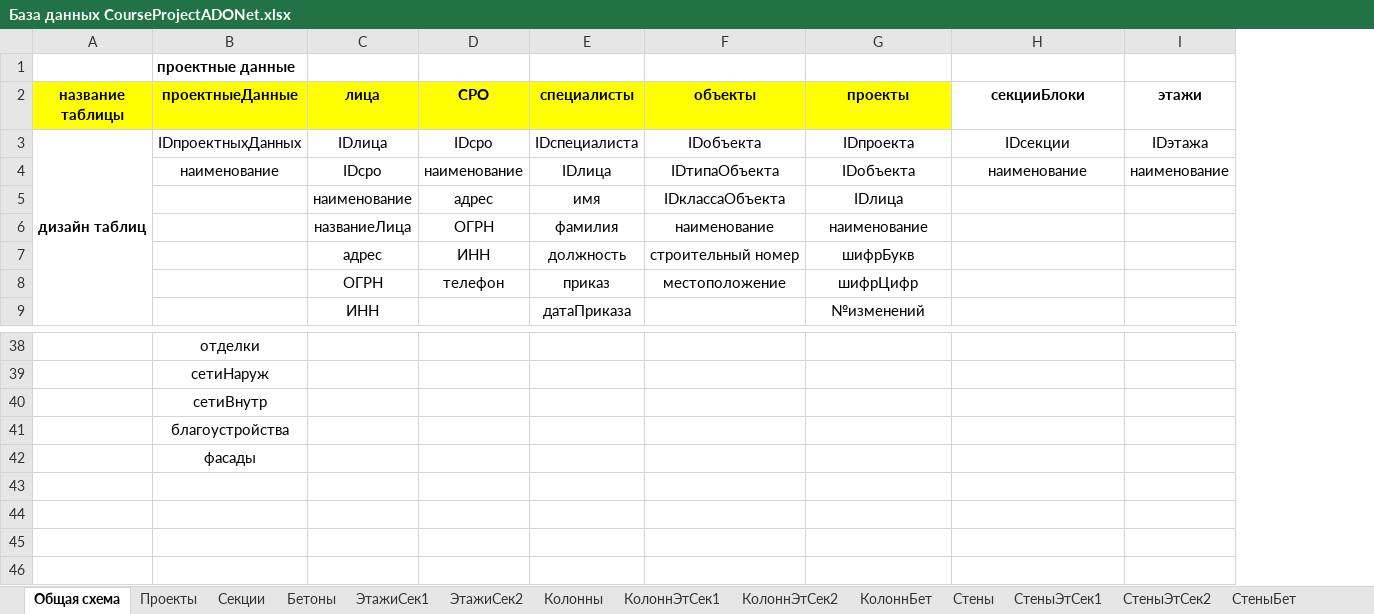
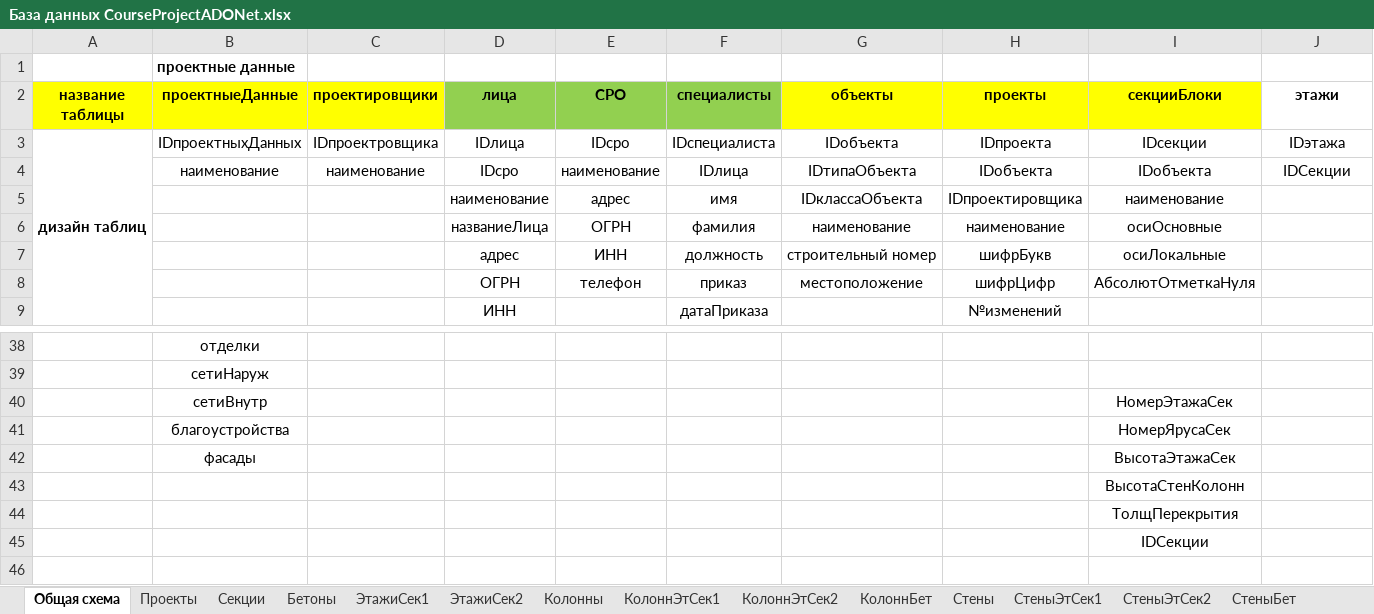
Before and after one commit to MakSimKlim/CourseProject7_ADONet, an Excel workbook: Все файлы проекта/Основные файлы проекта/База данных CourseProjectADONet.xlsx, sheet Общая схема, drawn as a sheet; only a part is shown, gaps mark what is left out; values as stored, in another font and other column widths than the file's, no borders; addresses are those after the commit; the diff names each change by its address in the sheet, - before the commit and + after, or states it on an @@ line.

Commit message:
Add files via upload

```diff
--- a/Все файлы проекта/Основные файлы проекта/База данных CourseProjectADONet.xlsx (sheet Общая схема)
+++ b/Все файлы проекта/Основные файлы проекта/База данных CourseProjectADONet.xlsx (sheet Общая схема)
+column C (проектировщики), rows 3-4: IDпроектровщика | наименование
-D2:F2 fill: #FFFF00
+D2:F2 fill: #92D050
-I2 fill: none
+I2 fill: #FFFF00
-I4 (секцииБлоки): наименование
+I4 (секцииБлоки): IDобъекта
-J4 (этажи): наименование
+J4 (этажи): IDСекции
-H5 (проекты): IDлица
+H5 (проекты): IDпроектировщика
-I5 (секцииБлоки): (empty)
+I5 (секцииБлоки): наименование
-I6 (секцииБлоки): (empty)
+I6 (секцииБлоки): осиОсновные
-I7 (секцииБлоки): (empty)
+I7 (секцииБлоки): осиЛокальные
-I8 (секцииБлоки): (empty)
+I8 (секцииБлоки): АбсолютОтметкаНуля
-I40 (секцииБлоки): (empty)
+I40 (секцииБлоки): НомерЭтажаСек
-I41 (секцииБлоки): (empty)
+I41 (секцииБлоки): НомерЯрусаСек
-I42 (секцииБлоки): (empty)
+I42 (секцииБлоки): ВысотаЭтажаСек
-I43 (секцииБлоки): (empty)
+I43 (секцииБлоки): ВысотаСтенКолонн
-I44 (секцииБлоки): (empty)
+I44 (секцииБлоки): ТолщПерекрытия
-I45 (секцииБлоки): (empty)
+I45 (секцииБлоки): IDСекции
```
